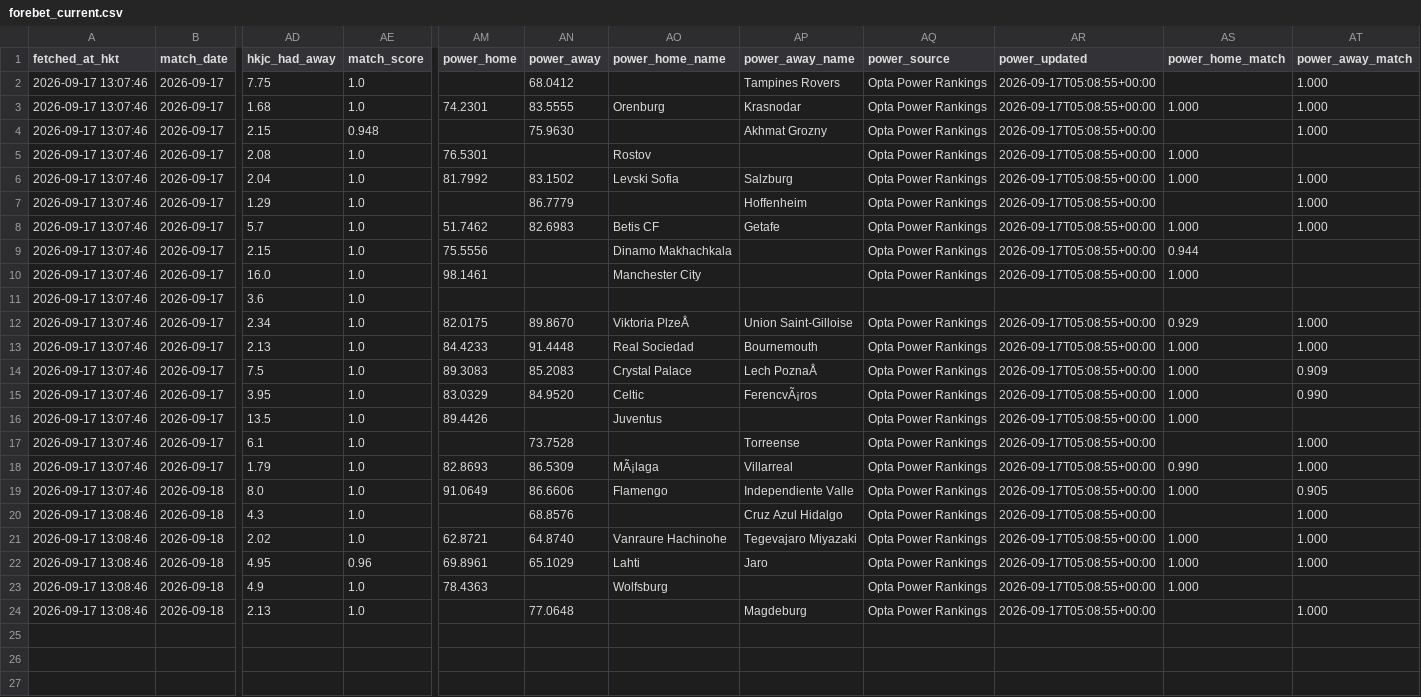
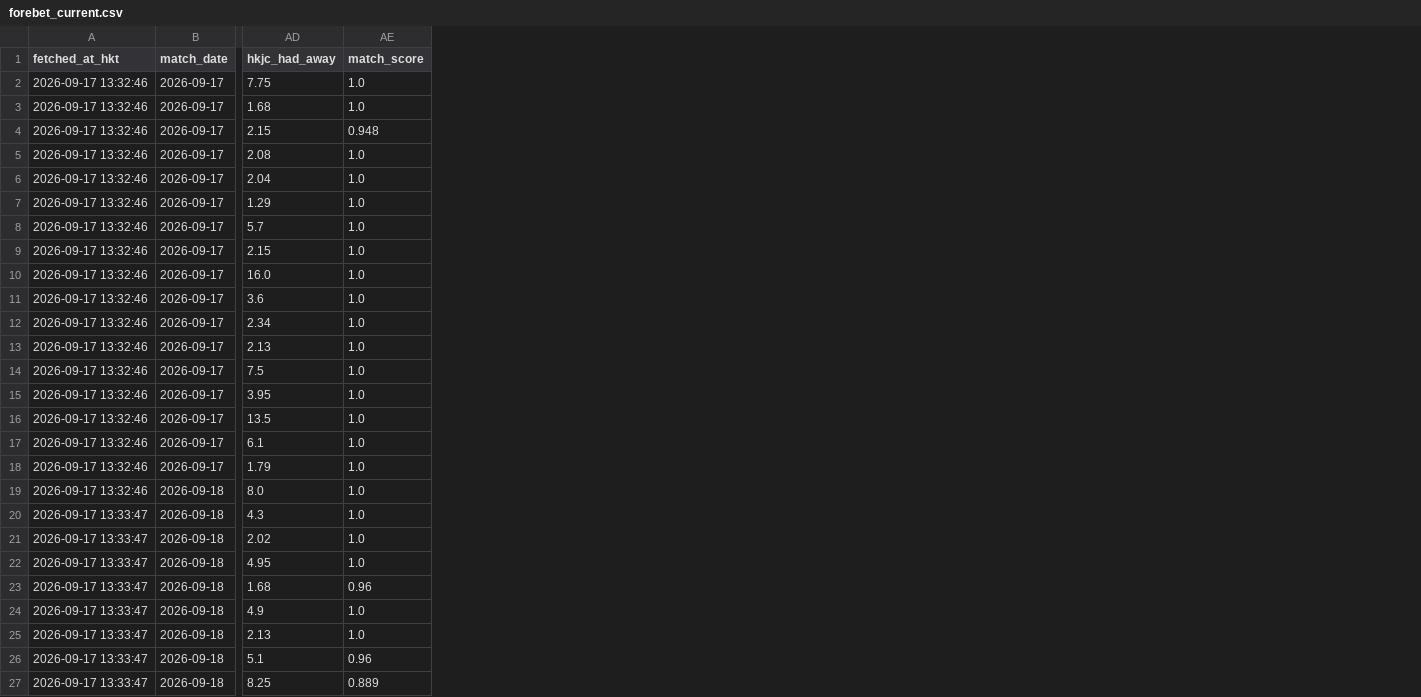
Before and after one commit to sargesticky-code/football-fast-tracker, a CSV file: data/forebet_current.csv, drawn as a sheet; only a part is shown, gaps mark what is left out; removed rows and columns are numbered as before the commit, all else as after; rows hold the shown columns only; the diff names each change by its address in the sheet, - before the commit and + after, or states it on an @@ line.

```diff
--- a/data/forebet_current.csv
+++ b/data/forebet_current.csv
-column AM (power_home), rows 3-23: 74.2301 |  | 76.5301 | 81.7992 |  | 51.7462 | 75.5556 | 98.1461 |  | 82.0175 | 84.4233 | 89.3083 | 83.0329 | 89.4426 |  | 82.8693 | 91.0649 |  | 62.8721 | 69.8961 | 78.4363
-column AN (power_away), rows 2-24: 68.0412 | 83.5555 | 75.9630 |  | 83.1502 | 86.7779 | 82.6983 |  |  |  | 89.8670 | 91.4448 | 85.2083 | 84.9520 |  | 73.7528 | 86.5309 | 86.6606 | 68.8576 | 64.8740 | 65.1029 |  | 77.0648
-column AO (power_home_name), rows 3-23: Orenburg |  | Rostov | Levski Sofia |  | Betis CF | Dinamo Makhachkala | Manchester City |  | Viktoria PlzeÅ | Real Sociedad | Crystal Palace | Celtic | Juventus |  | MÃ¡laga | Flamengo |  | Vanraure Hachinohe | Lahti | Wolfsburg
-column AP (power_away_name), rows 2-24: Tampines Rovers | Krasnodar | Akhmat Grozny |  | Salzburg | Hoffenheim | Getafe |  |  |  | Union Saint-Gilloise | Bournemouth | Lech PoznaÅ | FerencvÃ¡ros |  | Torreense | Villarreal | Independiente Valle | Cruz Azul Hidalgo | Tegevajaro Miyazaki | Jaro |  | Magdeburg
-column AQ (power_source), rows 2-24: Opta Power Rankings | Opta Power Rankings | Opta Power Rankings | Opta Power Rankings | Opta Power Rankings | Opta Power Rankings | Opta Power Rankings | Opta Power Rankings | Opta Power Rankings |  | Opta Power Rankings | Opta Power Rankings | Opta Power Rankings | Opta Power Rankings | Opta Power Rankings | Opta Power Rankings | Opta Power Rankings | Opta Power Rankings | Opta Power Rankings | Opta Power Rankings | Opta Power Rankings | Opta Power Rankings | Opta Power Rankings
-column AR (power_updated), rows 2-24: 2026-09-17T05:08:55+00:00 | 2026-09-17T05:08:55+00:00 | 2026-09-17T05:08:55+00:00 | 2026-09-17T05:08:55+00:00 | 2026-09-17T05:08:55+00:00 | 2026-09-17T05:08:55+00:00 | 2026-09-17T05:08:55+00:00 | 2026-09-17T05:08:55+00:00 | 2026-09-17T05:08:55+00:00 |  | 2026-09-17T05:08:55+00:00 | 2026-09-17T05:08:55+00:00 | 2026-09-17T05:08:55+00:00 | 2026-09-17T05:08:55+00:00 | 2026-09-17T05:08:55+00:00 | 2026-09-17T05:08:55+00:00 | 2026-09-17T05:08:55+00:00 | 2026-09-17T05:08:55+00:00 | 2026-09-17T05:08:55+00:00 | 2026-09-17T05:08:55+00:00 | 2026-09-17T05:08:55+00:00 | 2026-09-17T05:08:55+00:00 | 2026-09-17T05:08:55+00:00
-column AS (power_home_match), rows 3-23: 1.000 |  | 1.000 | 1.000 |  | 1.000 | 0.944 | 1.000 |  | 0.929 | 1.000 | 1.000 | 1.000 | 1.000 |  | 0.990 | 1.000 |  | 1.000 | 1.000 | 1.000
-column AT (power_away_match), rows 2-24: 1.000 | 1.000 | 1.000 |  | 1.000 | 1.000 | 1.000 |  |  |  | 1.000 | 1.000 | 0.909 | 0.990 |  | 1.000 | 1.000 | 0.905 | 1.000 | 1.000 | 1.000 |  | 1.000
-A2:A19 (fetched_at_hkt): 2026-09-17 13:07:46
+A2:A19 (fetched_at_hkt): 2026-09-17 13:32:46
-A20:A22 (fetched_at_hkt): 2026-09-17 13:08:46
+A20:A22 (fetched_at_hkt): 2026-09-17 13:33:47
-AE22 (match_score): 0.96
+AE22 (match_score): 1.0
+row 23: 2026-09-17 13:33:47 | 2026-09-18 | 1.68 | 0.96
-A24:A25 (fetched_at_hkt): 2026-09-17 13:08:46
+A24:A25 (fetched_at_hkt): 2026-09-17 13:33:47
+row 26: 2026-09-17 13:33:47 | 2026-09-18 | 5.1 | 0.96
+row 27: 2026-09-17 13:33:47 | 2026-09-18 | 8.25 | 0.889
```
Also changed, not shown: data/forebet_availability.csv, data/team_alias_registry.csv.
